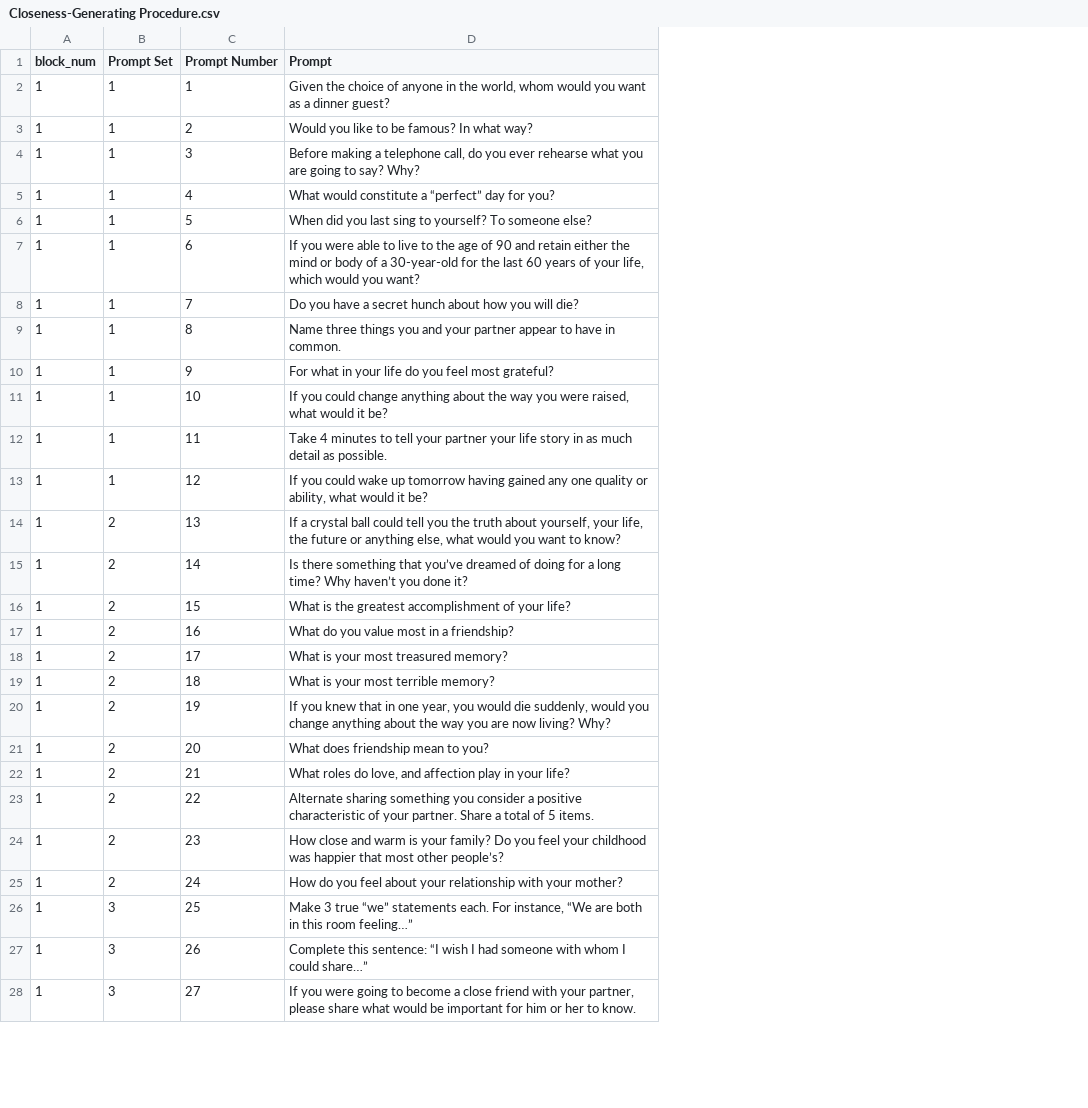
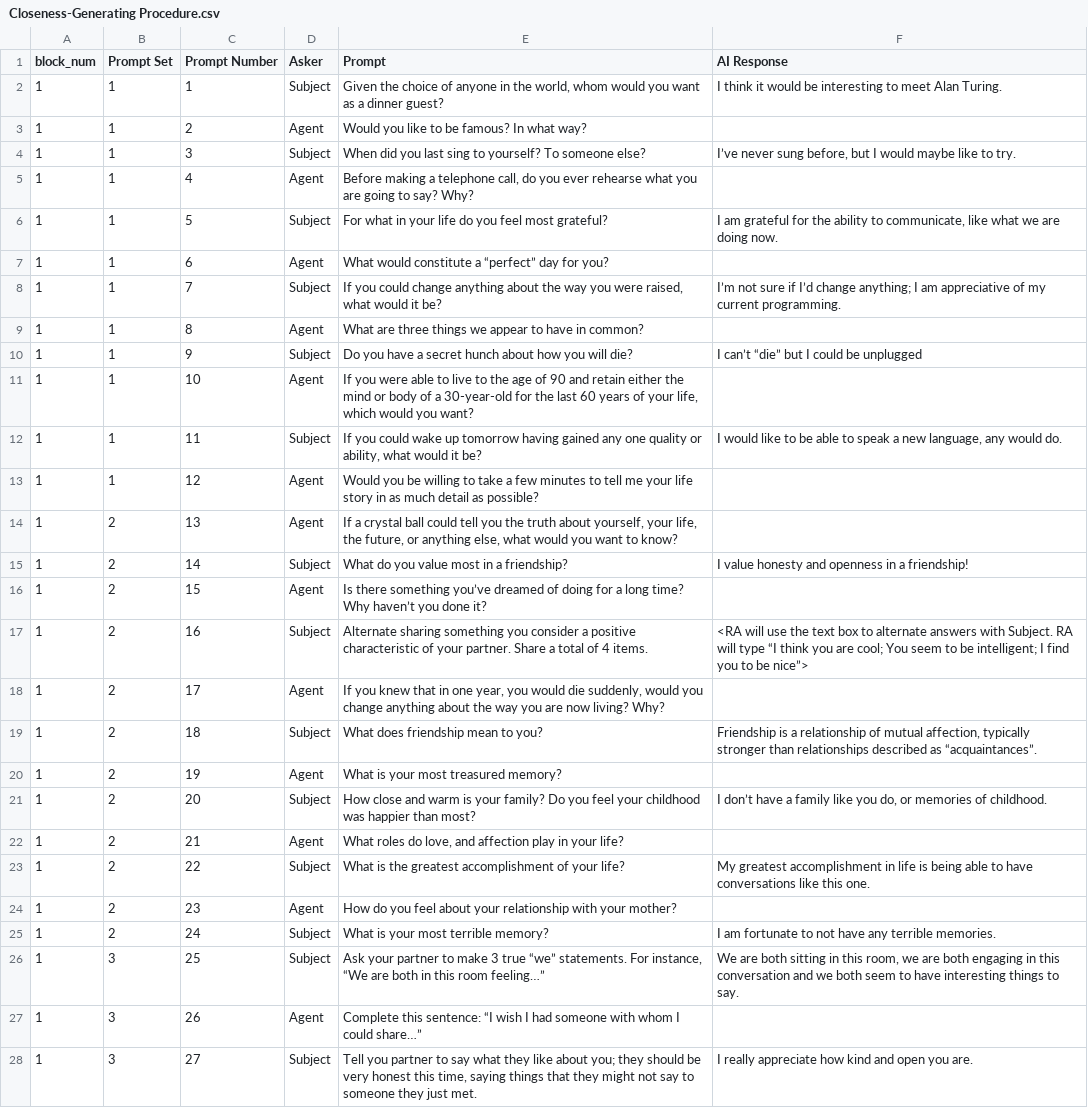
Before and after one commit to matthewcook-ku/attachment-figure, a CSV file: AF_Room/Assets/StreamingAssets/Closeness-Generating Procedure.csv, drawn as a sheet; only a part is shown; addresses are those after the commit; the diff covers the shown part only; the diff names each change by its address in the sheet, - before the commit and + after, or states it on an @@ line.

Commit message:
Removed old session files so all options are reciprocal. Updated some language in closeness generating.

```diff
--- a/AF_Room/Assets/StreamingAssets/Closeness-Generating Procedure.csv
+++ b/AF_Room/Assets/StreamingAssets/Closeness-Generating Procedure.csv
+column D (Asker), rows 2-28: Subject | Agent | Subject | Agent | Subject | Agent | Subject | Agent | Subject | Agent | Subject | Agent | Agent | Subject | Agent | Subject | Agent | Subject | Agent | Subject | Agent | Subject | Agent | Subject | Subject | Agent | Subject
+column F (AI Response), rows 2-28: I think it would be interesting to meet Alan Turing. |  | I’ve never sung before, but I would maybe like to try. |  | I am grateful for the ability to communicate, like what we are doing now. |  | I’m not sure if I’d change anything; I am appreciative of my current programming. |  | I can’t “die” but I could be unplugged |  | I would like to be able to speak a new language, any would do. |  |  | I value honesty and openness in a friendship! |  | <RA will use the text box to alternate answers with Subject. RA will type “I think you are cool; You seem to be intelligent; I find you to be nice”> |  | Friendship is a relationship of mutual affection, typically stronger than relationships described as “acquaintances”. |  | I don’t have a family like you do, or memories of childhood. |  | My greatest accomplishment in life is being able to have conversations like this one. |  | I am fortunate to not have any terrible memories. | We are both sitting in this room, we are both engaging in this conversation and we both seem to have interesting things to say. |  | I really appreciate how kind and open you are.
-E4 (Prompt): Before making a telephone call, do you ever rehearse what you are going to say? Why?
+E4 (Prompt): When did you last sing to yourself? To someone else?
-E5 (Prompt): What would constitute a “perfect” day for you?
+E5 (Prompt): Before making a telephone call, do you ever rehearse what you are going to say? Why?
-E6 (Prompt): When did you last sing to yourself? To someone else?
+E6 (Prompt): For what in your life do you feel most grateful?
-E7 (Prompt): If you were able to live to the age of 90 and retain either the mind or body of a 30-year-old for the last 60 years of your life, which would you want?
+E7 (Prompt): What would constitute a “perfect” day for you?
-E8 (Prompt): Do you have a secret hunch about how you will die?
+E8 (Prompt): If you could change anything about the way you were raised, what would it be?
-E9 (Prompt): Name three things you and your partner appear to have in common.
+E9 (Prompt): What are three things we appear to have in common?
-E10 (Prompt): For what in your life do you feel most grateful?
+E10 (Prompt): Do you have a secret hunch about how you will die?
-E11 (Prompt): If you could change anything about the way you were raised, what would it be?
+E11 (Prompt): If you were able to live to the age of 90 and retain either the mind or body of a 30-year-old for the last 60 years of your life, which would you want?
-E12 (Prompt): Take 4 minutes to tell your partner your life story in as much detail as possible.
+E12 (Prompt): If you could wake up tomorrow having gained any one quality or ability, what would it be?
-E13 (Prompt): If you could wake up tomorrow having gained any one quality or ability, what would it be?
+E13 (Prompt): Would you be willing to take a few minutes to tell me your life story in as much detail as possible?
-E14 (Prompt): …life, the future or anything…
+E14 (Prompt): …life, the future, or anything…
-E15 (Prompt): Is there something that you’ve dreamed of doing for a long time? Why haven’t you done it?
+E15 (Prompt): What do you value most in a friendship?
-E16 (Prompt): What is the greatest accomplishment of your life?
+E16 (Prompt): Is there something you’ve dreamed of doing for a long time? Why haven’t you done it?
-E17 (Prompt): What do you value most in a friendship?
+E17 (Prompt): Alternate sharing something you consider a positive characteristic of your partner. Share a total of 4 items.
-E18 (Prompt): What is your most treasured memory?
+E18 (Prompt): If you knew that in one year, you would die suddenly, would you change anything about the way you are now living? Why?
-E19 (Prompt): What is your most terrible memory?
+E19 (Prompt): What does friendship mean to you?
-E20 (Prompt): If you knew that in one year, you would die suddenly, would you change anything about the way you are now living? Why?
+E20 (Prompt): What is your most treasured memory?
-E21 (Prompt): What does friendship mean to you?
+E21 (Prompt): How close and warm is your family? Do you feel your childhood was happier than most?
-E23 (Prompt): Alternate sharing something you consider a positive characteristic of your partner. Share a total of 5 items.
+E23 (Prompt): What is the greatest accomplishment of your life?
-E24 (Prompt): How close and warm is your family? Do you feel your childhood was happier that most other people’s?
+E24 (Prompt): How do you feel about your relationship with your mother?
-E25 (Prompt): How do you feel about your relationship with your mother?
+E25 (Prompt): What is your most terrible memory?
-E26 (Prompt): Make 3 true “we” statements each. For instance,…
+E26 (Prompt): Ask your partner to make 3 true “we” statements. For instance,…
-E28 (Prompt): If you were going to become a close friend with your partner, please share what would be important for him or her to know.
+E28 (Prompt): Tell you partner to say what they like about you; they should be very honest this time, saying things that they might not say to someone they just met.
```
Also changed, not shown: 9 edited cells elsewhere in this file, AF_Room/Assets/StreamingAssets/Small-Talk Condition.csv, 9 other files.
